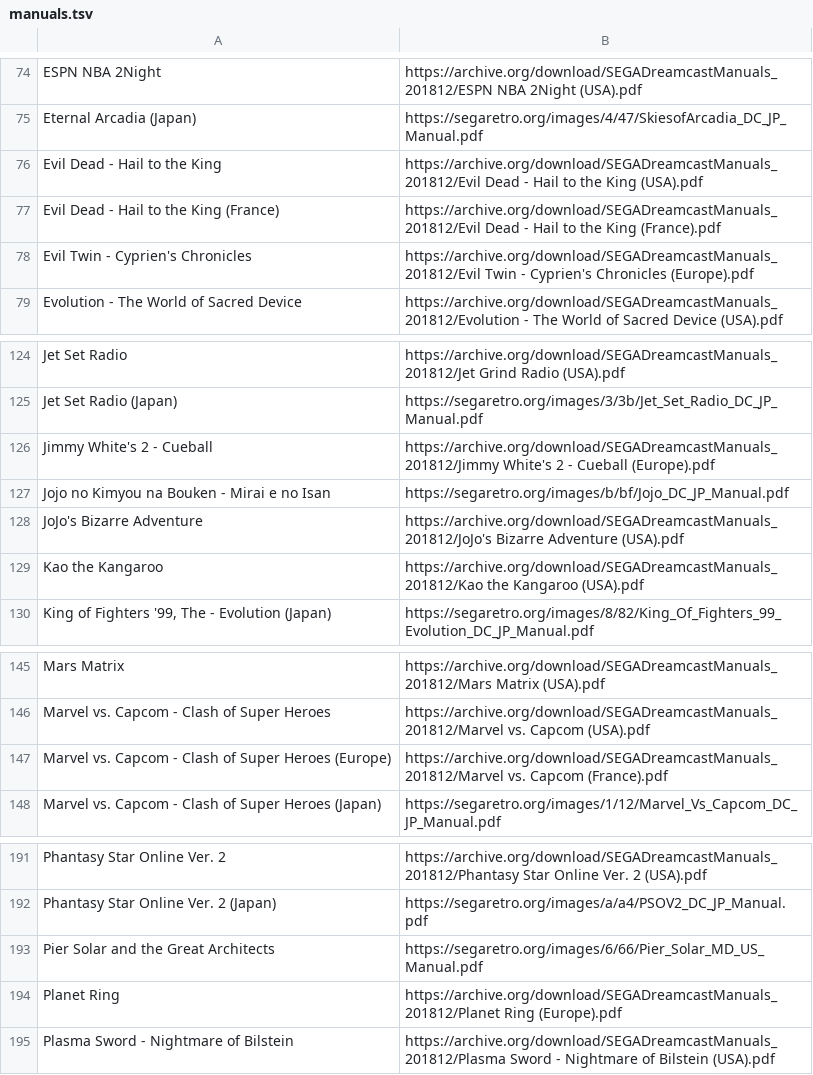
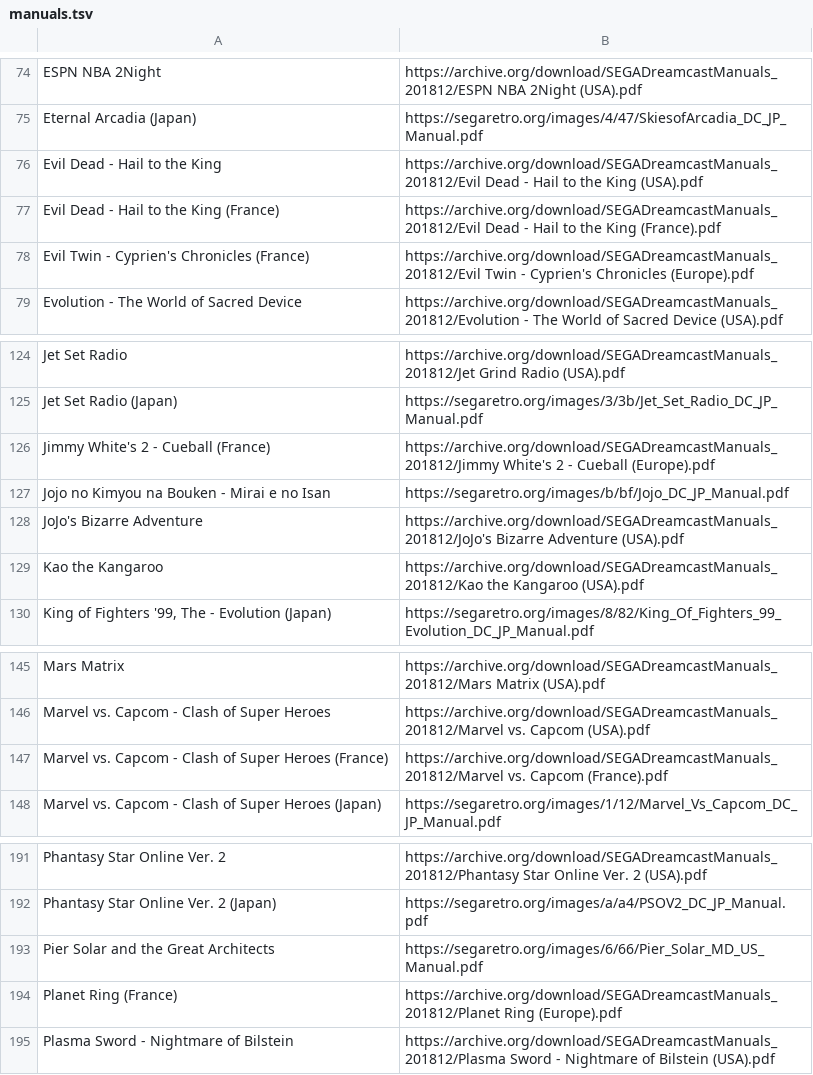
Before and after one commit to obrie/retrokit, a TSV file: config/systems/dreamcast/manuals.tsv, drawn as a sheet; only a part is shown, gaps mark what is left out.

Commit message:
Fix a few dreamcast manuals that are not in English

```diff
--- a/config/systems/dreamcast/manuals.tsv
+++ b/config/systems/dreamcast/manuals.tsv
@@ -77,3 +77,3 @@ Evil Dead - Hail to the King	https://archive.org/download/SEGADreamcastManuals_2
 Evil Dead - Hail to the King (France)	https://archive.org/download/SEGADreamcastManuals_201812/Evil Dead - Hail to the King (France).pdf
-Evil Twin - Cyprien's Chronicles	https://archive.org/download/SEGADreamcastManuals_201812/Evil Twin - Cyprien's Chronicles (Europe).pdf
+Evil Twin - Cyprien's Chronicles (France)	https://archive.org/download/SEGADreamcastManuals_201812/Evil Twin - Cyprien's Chronicles (Europe).pdf
 Evolution - The World of Sacred Device	https://archive.org/download/SEGADreamcastManuals_201812/Evolution - The World of Sacred Device (USA).pdf
@@ -125,3 +125,3 @@ Jet Set Radio	https://archive.org/download/SEGADreamcastManuals_201812/Jet Grind
 Jet Set Radio (Japan)	https://segaretro.org/images/3/3b/Jet_Set_Radio_DC_JP_Manual.pdf
-Jimmy White's 2 - Cueball	https://archive.org/download/SEGADreamcastManuals_201812/Jimmy White's 2 - Cueball (Europe).pdf
+Jimmy White's 2 - Cueball (France)	https://archive.org/download/SEGADreamcastManuals_201812/Jimmy White's 2 - Cueball (Europe).pdf
 Jojo no Kimyou na Bouken - Mirai e no Isan	https://segaretro.org/images/b/bf/Jojo_DC_JP_Manual.pdf
@@ -146,3 +146,3 @@ Mars Matrix	https://archive.org/download/SEGADreamcastManuals_201812/Mars Matrix
 Marvel vs. Capcom - Clash of Super Heroes	https://archive.org/download/SEGADreamcastManuals_201812/Marvel vs. Capcom (USA).pdf
-Marvel vs. Capcom - Clash of Super Heroes (Europe)	https://archive.org/download/SEGADreamcastManuals_201812/Marvel vs. Capcom (France).pdf
+Marvel vs. Capcom - Clash of Super Heroes (France)	https://archive.org/download/SEGADreamcastManuals_201812/Marvel vs. Capcom (France).pdf
 Marvel vs. Capcom - Clash of Super Heroes (Japan)	https://segaretro.org/images/1/12/Marvel_Vs_Capcom_DC_JP_Manual.pdf
@@ -193,3 +193,3 @@ Phantasy Star Online Ver. 2 (Japan)	https://segaretro.org/images/a/a4/PSOV2_DC_J
 Pier Solar and the Great Architects	https://segaretro.org/images/6/66/Pier_Solar_MD_US_Manual.pdf
-Planet Ring	https://archive.org/download/SEGADreamcastManuals_201812/Planet Ring (Europe).pdf
+Planet Ring (France)	https://archive.org/download/SEGADreamcastManuals_201812/Planet Ring (Europe).pdf
 Plasma Sword - Nightmare of Bilstein	https://archive.org/download/SEGADreamcastManuals_201812/Plasma Sword - Nightmare of Bilstein (USA).pdf
```
